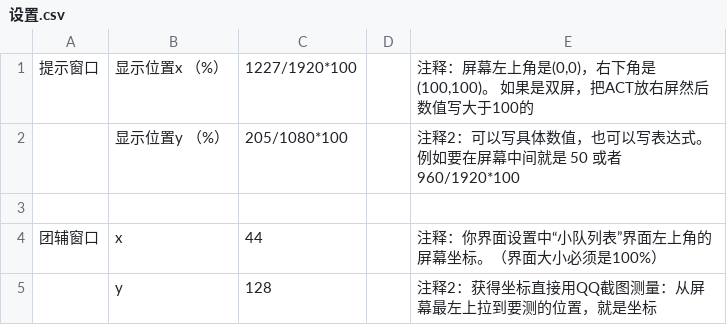
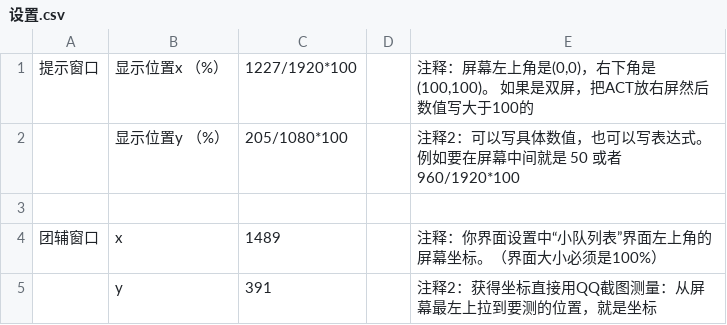
Before and after one commit to bufordliu/FFXIV6.0RaidTriggernometry, a CSV file: FFXIV6.0_raid科技合集/设置.csv, drawn as a sheet.

```diff
--- a/FFXIV6.0_raid科技合集/设置.csv
+++ b/FFXIV6.0_raid科技合集/设置.csv
@@ -3,3 +3,3 @@
 ,,,,
-团辅窗口,x,44,,注释：你界面设置中“小队列表”界面左上角的屏幕坐标。（界面大小必须是100%）
-,y,128,,注释2：获得坐标直接用QQ截图测量：从屏幕最左上拉到要测的位置，就是坐标
+团辅窗口,x,1489,,注释：你界面设置中“小队列表”界面左上角的屏幕坐标。（界面大小必须是100%）
+,y,391,,注释2：获得坐标直接用QQ截图测量：从屏幕最左上拉到要测的位置，就是坐标
```
Also changed, not shown: 9 other files.
